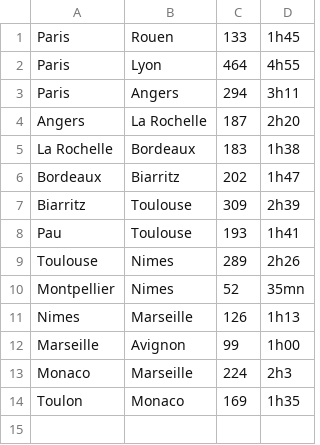
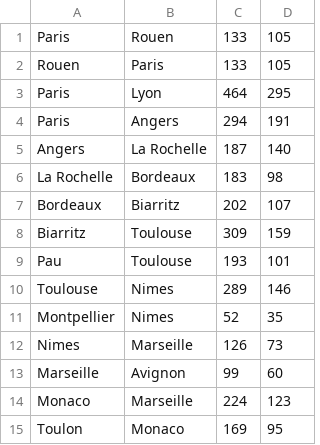
Before and after one commit to nathan6292/TransConnect, a CSV file: Distances.csv, drawn as a sheet.

```diff
--- a/Distances.csv
+++ b/Distances.csv
@@ -1,14 +1,15 @@
-Paris;Rouen;133;1h45
-Paris;Lyon;464;4h55
-Paris;Angers;294;3h11
-Angers;La Rochelle;187;2h20
-La Rochelle;Bordeaux;183;1h38
-Bordeaux;Biarritz;202;1h47
-Biarritz;Toulouse;309;2h39
-Pau;Toulouse;193;1h41
-Toulouse;Nimes;289;2h26
-Montpellier;Nimes;52;35mn
-Nimes;Marseille;126;1h13
-Marseille;Avignon;99;1h00
-Monaco;Marseille;224;2h3
-Toulon;Monaco;169;1h35
+Paris;Rouen;133;105
+Rouen;Paris;133;105
+Paris;Lyon;464;295
+Paris;Angers;294;191
+Angers;La Rochelle;187;140
+La Rochelle;Bordeaux;183;98
+Bordeaux;Biarritz;202;107
+Biarritz;Toulouse;309;159
+Pau;Toulouse;193;101
+Toulouse;Nimes;289;146
+Montpellier;Nimes;52;35
+Nimes;Marseille;126;73
+Marseille;Avignon;99;60
+Monaco;Marseille;224;123
+Toulon;Monaco;169;95
```
Also changed, not shown: 53 other files.
